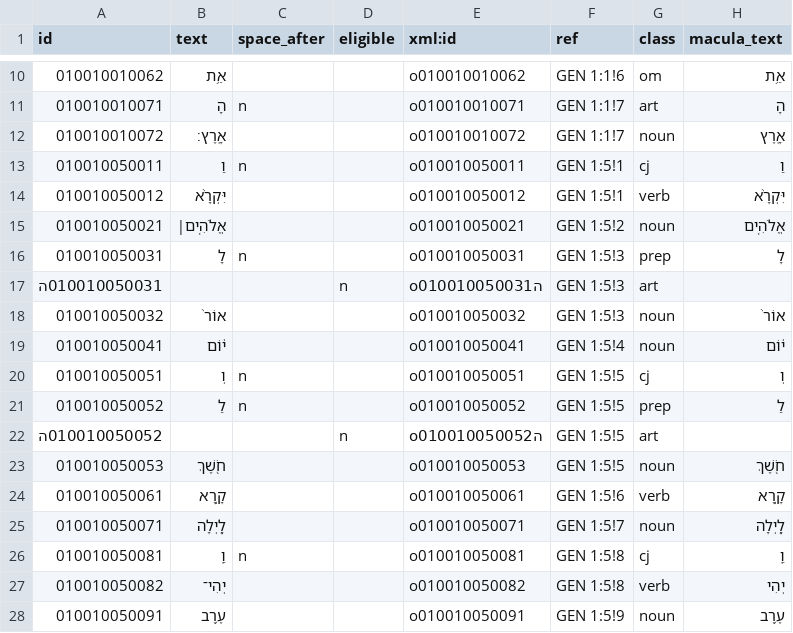
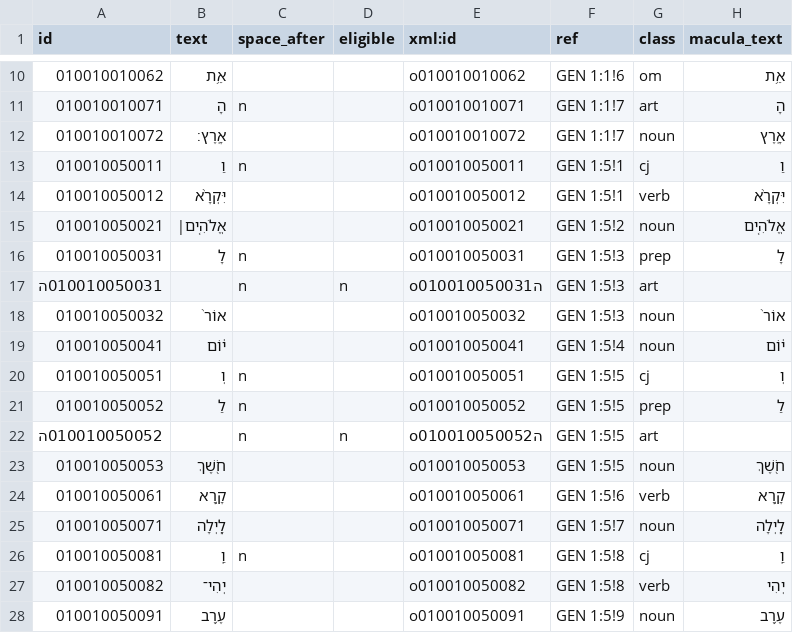
Before and after one commit to Clear-Bible/kathairo.py, a TSV file: proposals/source_WLCM_reconstitution_sample.tsv, drawn as a sheet; only a part is shown, gaps mark what is left out; the diff names each change by its address in the sheet, - before the commit and + after, or states it on an @@ line.

Commit message:
Don't add space after subsumed definite articles

```diff
--- a/proposals/source_WLCM_reconstitution_sample.tsv
+++ b/proposals/source_WLCM_reconstitution_sample.tsv
-C17 (space_after): (empty)
+C17 (space_after): n
-C22 (space_after): (empty)
+C22 (space_after): n
```
Also changed, not shown: 1 other file.
